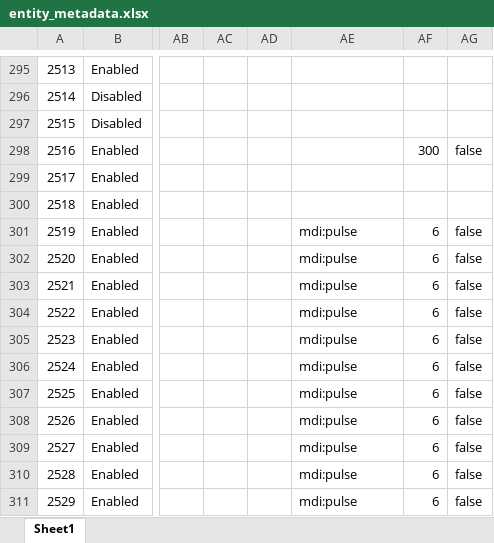
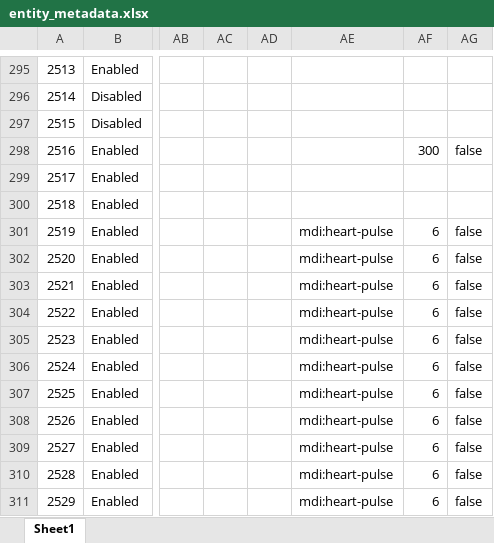
Before and after one commit to ggear/asystem, an Excel workbook: src/meg/homeassistant/src/build/resources/entity_metadata.xlsx, sheet Sheet1, drawn as a sheet; only a part is shown, gaps mark what is left out; values as stored, in another font and other column widths than the file's, no cell formats; table styles not drawn; the diff covers the shown part only; the diff names each change by its address in the sheet, - before the commit and + after, or states it on an @@ line.

```diff
--- a/src/meg/homeassistant/src/build/resources/entity_metadata.xlsx (sheet Sheet1)
+++ b/src/meg/homeassistant/src/build/resources/entity_metadata.xlsx (sheet Sheet1)
-AE301:AE311: mdi:pulse
+AE301:AE311: mdi:heart-pulse
```
Also changed, not shown: 1 added row and 1299 edited cells elsewhere in this sheet, cell formats, 3 other files.
